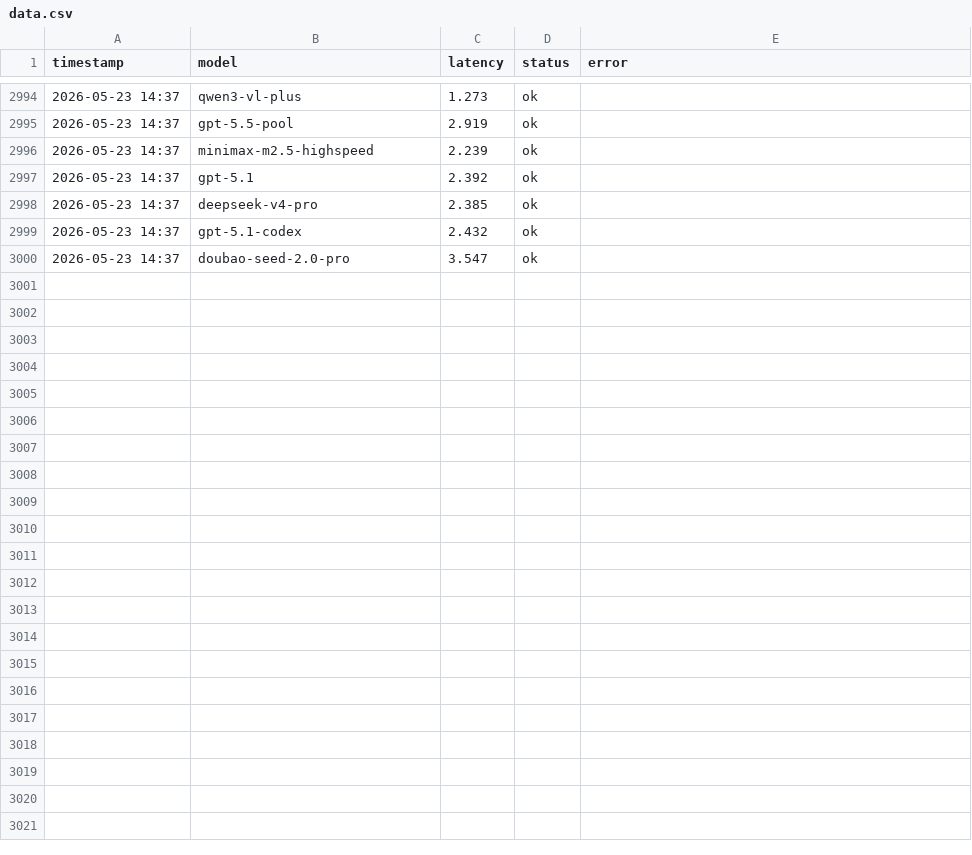
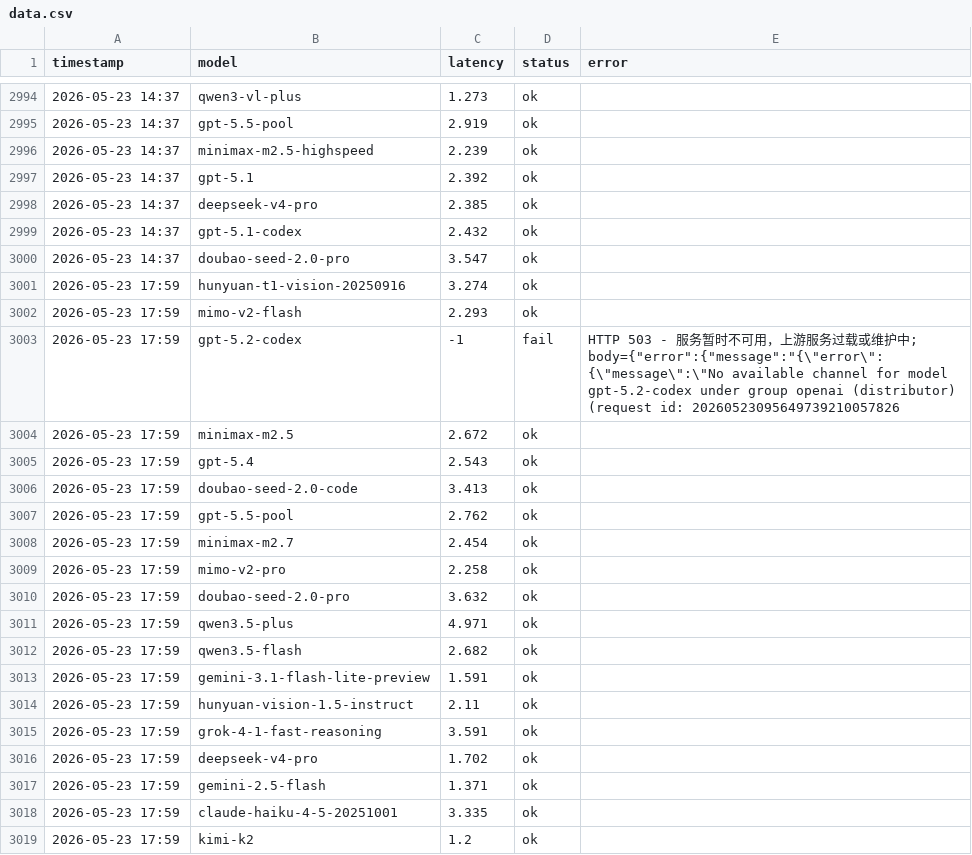
Before and after one commit to rongyinger/api-checker, a CSV file: docs/data.csv, drawn as a sheet; only a part is shown, gaps mark what is left out; the diff covers the shown part only; the diff names each change by its address in the sheet, - before the commit and + after, or states it on an @@ line.

```diff
--- a/docs/data.csv
+++ b/docs/data.csv
+row 3001: 2026-05-23 17:59 | hunyuan-t1-vision-20250916 | 3.274 | ok
+row 3002: 2026-05-23 17:59 | mimo-v2-flash | 2.293 | ok
+row 3003: 2026-05-23 17:59 | gpt-5.2-codex | -1 | fail | HTTP 503 - 服务暂时不可用，上游服务过载或维护中; body={"error":{"message":"{\"error\":{\"message\":\"No available channel for model gpt-5.2-codex under group openai (distributor) (request id: 20260523095649739210057826
+row 3004: 2026-05-23 17:59 | minimax-m2.5 | 2.672 | ok
+row 3005: 2026-05-23 17:59 | gpt-5.4 | 2.543 | ok
+row 3006: 2026-05-23 17:59 | doubao-seed-2.0-code | 3.413 | ok
+row 3007: 2026-05-23 17:59 | gpt-5.5-pool | 2.762 | ok
+row 3008: 2026-05-23 17:59 | minimax-m2.7 | 2.454 | ok
+row 3009: 2026-05-23 17:59 | mimo-v2-pro | 2.258 | ok
+row 3010: 2026-05-23 17:59 | doubao-seed-2.0-pro | 3.632 | ok
+row 3011: 2026-05-23 17:59 | qwen3.5-plus | 4.971 | ok
+row 3012: 2026-05-23 17:59 | qwen3.5-flash | 2.682 | ok
+row 3013: 2026-05-23 17:59 | gemini-3.1-flash-lite-preview | 1.591 | ok
+row 3014: 2026-05-23 17:59 | hunyuan-vision-1.5-instruct | 2.11 | ok
+row 3015: 2026-05-23 17:59 | grok-4-1-fast-reasoning | 3.591 | ok
+row 3016: 2026-05-23 17:59 | deepseek-v4-pro | 1.702 | ok
+row 3017: 2026-05-23 17:59 | gemini-2.5-flash | 1.371 | ok
+row 3018: 2026-05-23 17:59 | claude-haiku-4-5-20251001 | 3.335 | ok
+row 3019: 2026-05-23 17:59 | kimi-k2 | 1.2 | ok
```
Also changed, not shown: 23 added rows elsewhere in this file.
